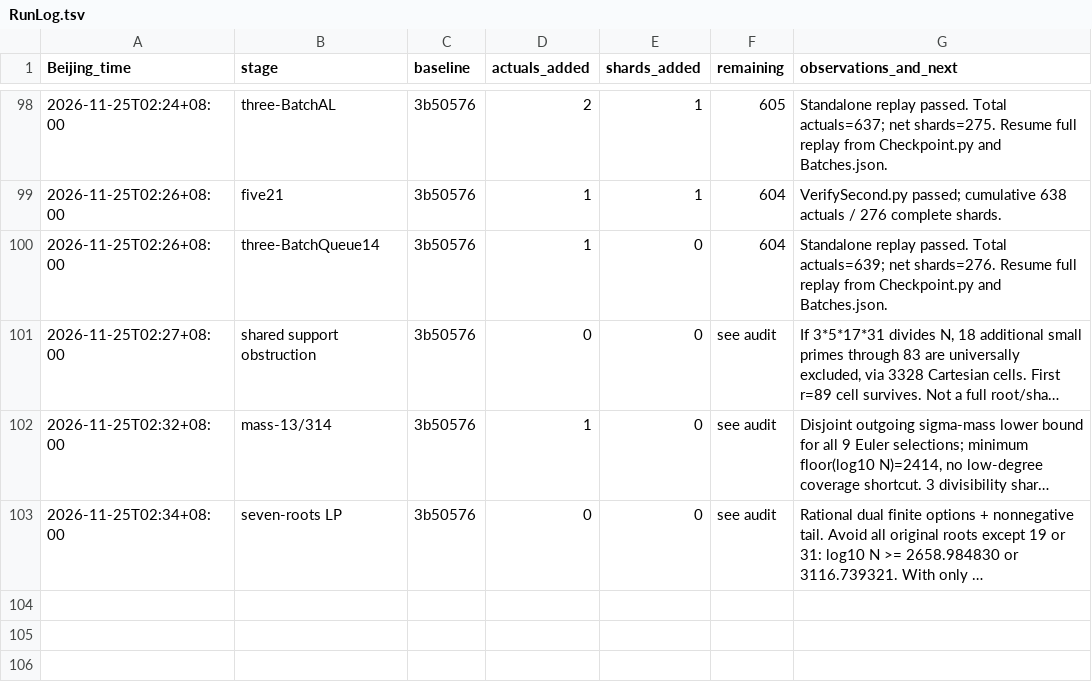
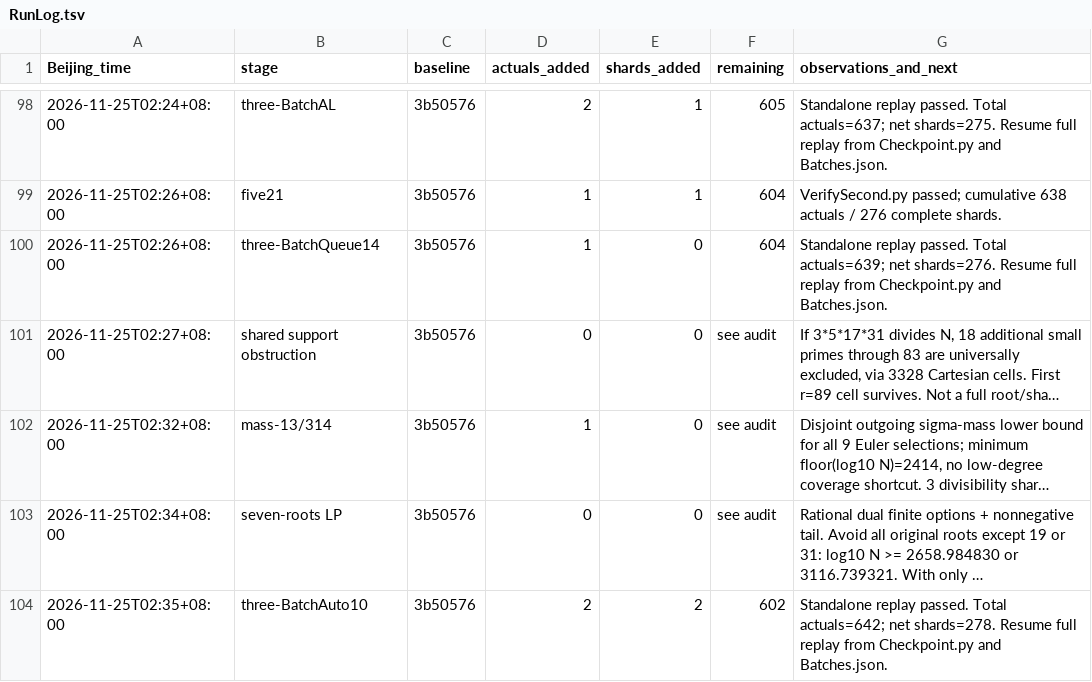
Before and after one commit to stormwhip/PerfectNumbers, a TSV file: Research/NightMerge/RunLog.tsv, drawn as a sheet; only a part is shown, gaps mark what is left out; long unchanged cells end in …; the diff names each change by its address in the sheet, - before the commit and + after, or states it on an @@ line.

Commit message:
Checkpoint three/BatchAuto10: 2 more verified exponents, 2 net shards

```diff
--- a/Research/NightMerge/RunLog.tsv
+++ b/Research/NightMerge/RunLog.tsv
+row 104: 2026-11-25T02:35+08:00 | three-BatchAuto10 | 3b50576 | 2 | 2 | 602 | Standalone replay passed. Total actuals=642; net shards=278. Resume full replay from Checkpoint.py and Batches.json.
```
Also changed, not shown: 5 other files.
